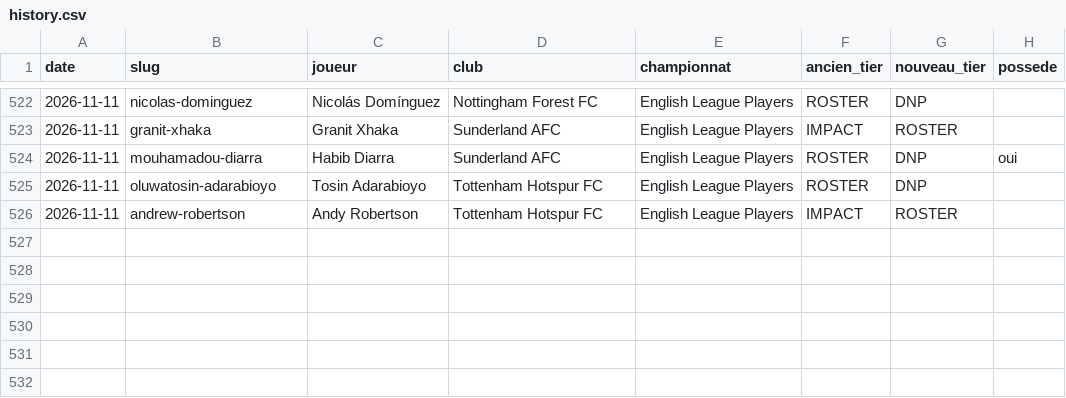
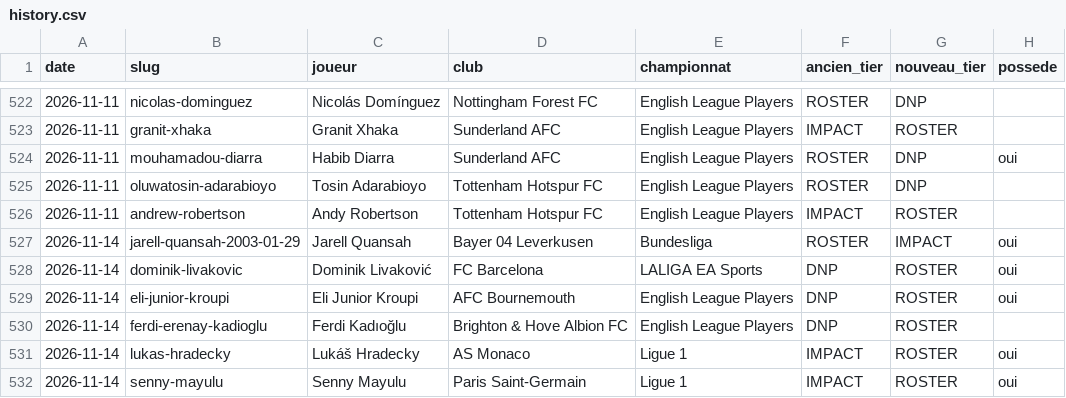
Before and after one commit to GLC7-coder/Sorare-tier, a CSV file: data/history.csv, drawn as a sheet; only a part is shown, gaps mark what is left out.

```diff
--- a/data/history.csv
+++ b/data/history.csv
@@ -526 +526,7 @@ date,slug,joueur,club,championnat,ancien_tier,nouveau_tier,possede
 2026-11-11,andrew-robertson,Andy Robertson,Tottenham Hotspur FC,English League Players,IMPACT,ROSTER,
+2026-11-14,jarell-quansah-2003-01-29,Jarell Quansah,Bayer 04 Leverkusen,Bundesliga,ROSTER,IMPACT,oui
+2026-11-14,dominik-livakovic,Dominik Livaković,FC Barcelona,LALIGA EA Sports,DNP,ROSTER,oui
+2026-11-14,eli-junior-kroupi,Eli Junior Kroupi,AFC Bournemouth,English League Players,DNP,ROSTER,oui
+2026-11-14,ferdi-erenay-kadioglu,Ferdi Kadıoğlu,Brighton & Hove Albion FC,English League Players,DNP,ROSTER,
+2026-11-14,lukas-hradecky,Lukáš Hradecky,AS Monaco,Ligue 1,IMPACT,ROSTER,oui
+2026-11-14,senny-mayulu,Senny Mayulu,Paris Saint-Germain,Ligue 1,IMPACT,ROSTER,oui
```
Also changed, not shown: 2 other files.
